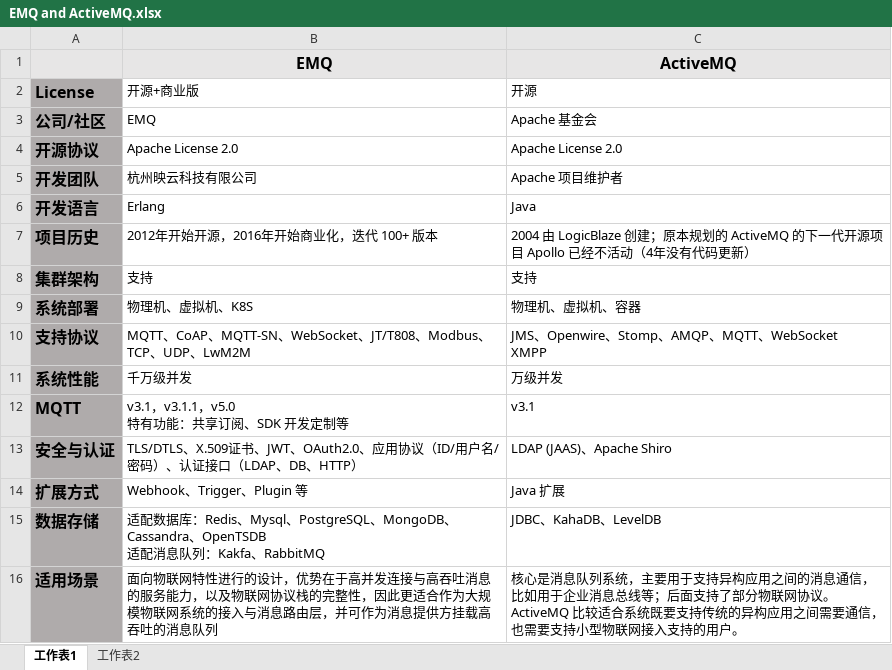
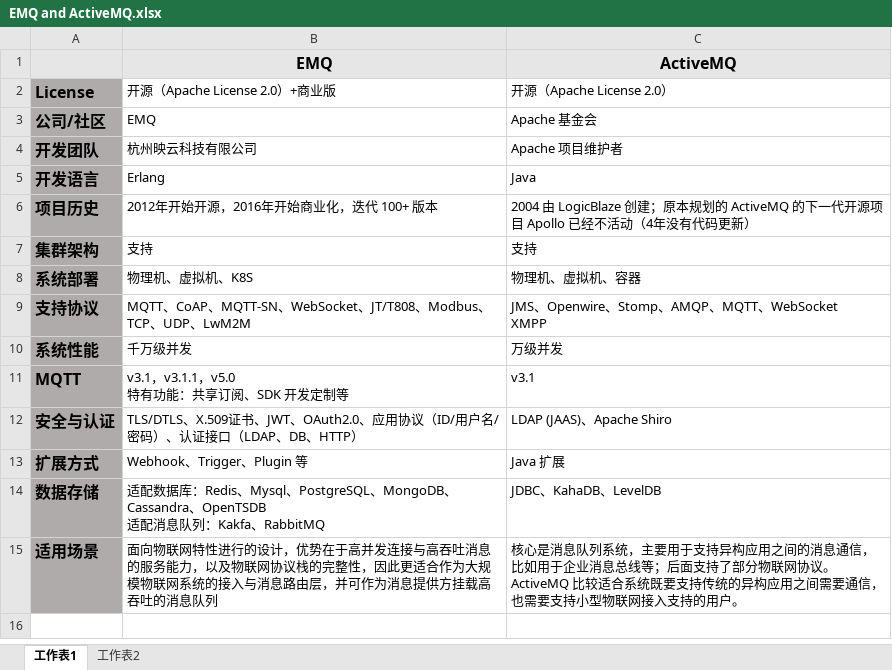
Before and after one commit to emqx/emqx-tutorial, an Excel workbook: swot/EMQ and ActiveMQ.xlsx, sheet 工作表1, drawn as a sheet; values as stored, in another font and other column widths than the file's, no borders; the diff names each change by its address in the sheet, - before the commit and + after, or states it on an @@ line.

Commit message:
emq & activemq

```diff
--- a/swot/EMQ and ActiveMQ.xlsx (sheet 工作表1)
+++ b/swot/EMQ and ActiveMQ.xlsx (sheet 工作表1)
-B2: 开源+商业版
+B2: 开源（Apache License 2.0）+商业版
-C2: 开源
+C2: 开源（Apache License 2.0）
-row 4: 开源协议 | Apache License 2.0 | Apache License 2.0
```
